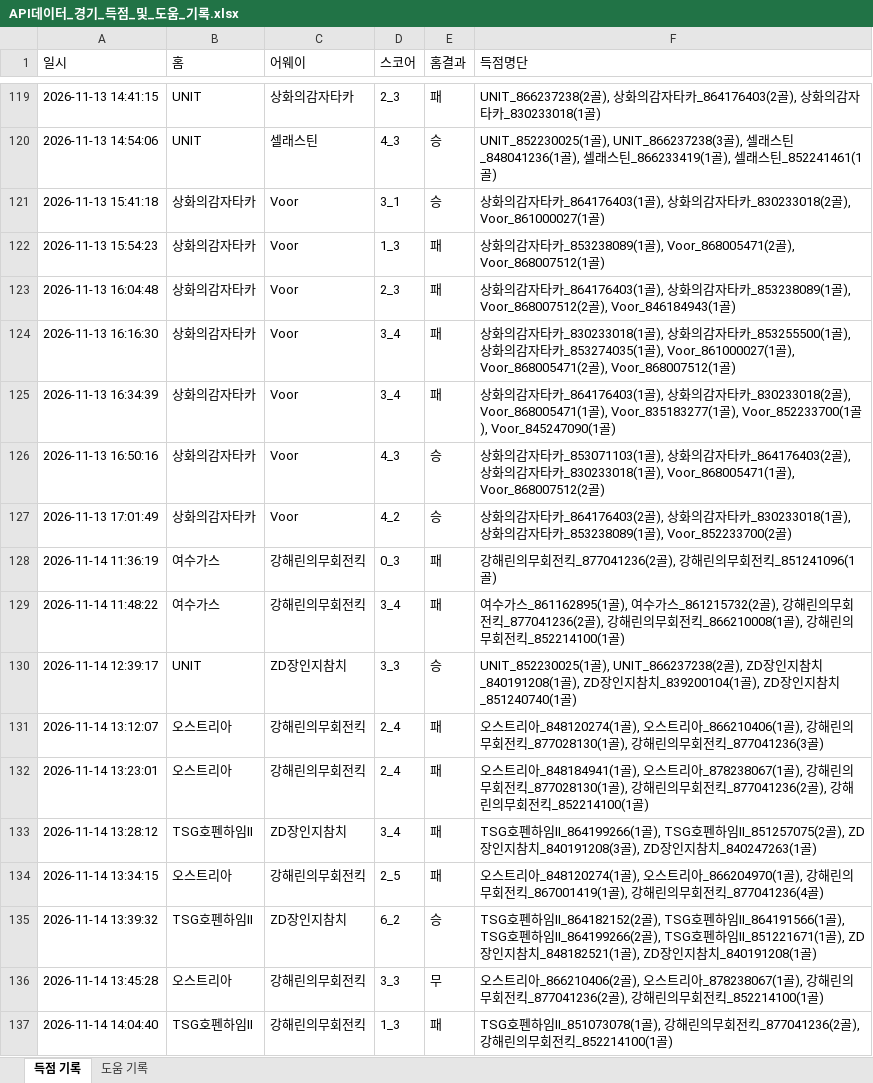
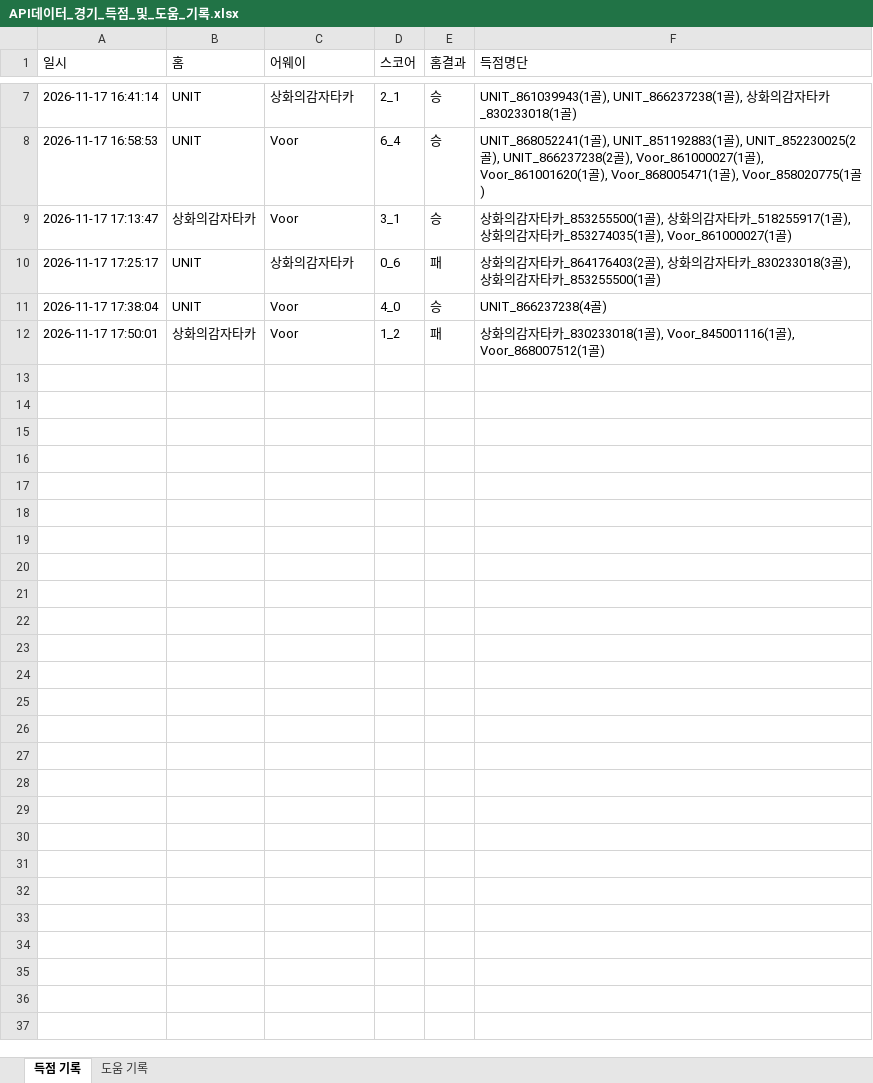
Before and after one commit to xldyxl/all-star-league, an Excel workbook: API데이터_경기_득점_및_도움_기록.xlsx, sheet 득점 기록, drawn as a sheet; only a part is shown, gaps mark what is left out; values as stored, in another font and other column widths than the file's, no borders; removed rows and columns are numbered as before the commit, all else as after; the diff covers the shown part only; the diff names each change by its address in the sheet, - before the commit and + after, or states it on an @@ line.

```diff
--- a/API데이터_경기_득점_및_도움_기록.xlsx (sheet 득점 기록)
+++ b/API데이터_경기_득점_및_도움_기록.xlsx (sheet 득점 기록)
-A7 (일시): 2026-11-13 14:41:15
+A7 (일시): 2026-11-17 16:41:14
-D7 (스코어): 2_3
+D7 (스코어): 2_1
-E7 (홈결과): 패
+E7 (홈결과): 승
-F7 (득점명단): UNIT_866237238(2골), 상화의감자타카_864176403(2골),…
+F7 (득점명단): UNIT_861039943(1골), UNIT_866237238(1골),…
-A8 (일시): 2026-11-13 14:54:06
+A8 (일시): 2026-11-17 16:58:53
-C8 (어웨이): 셀래스틴
+C8 (어웨이): Voor
-D8 (스코어): 4_3
+D8 (스코어): 6_4
-F8 (득점명단): UNIT_852230025(1골), UNIT_866237238(3골), 셀래스틴_848041236(1골), 셀래스틴_866233419(1골), 셀래스틴_852241461(1골)
+F8 (득점명단): UNIT_868052241(1골), UNIT_851192883(1골), UNIT_852230025(2골), UNIT_866237238(2골), Voor_861000027(1골), Voor_861001620(1골), Voor_868005471(1골), Voor_858020775(1골)
-A9 (일시): 2026-11-13 15:41:18
+A9 (일시): 2026-11-17 17:13:47
-F9 (득점명단): …타카_864176403(1골), 상화의감자타카_830233018(2골),…
+F9 (득점명단): …타카_853255500(1골), 상화의감자타카_518255917(1골), 상화의감자타카_853274035(1골),…
+row 10: 2026-11-17 17:25:17 | UNIT | 상화의감자타카 | 0_6 | 패 | 상화의감자타카_864176403(2골), 상화의감자타카_830233018(3골), 상화의감자타카_853255500(1골)
+row 11: 2026-11-17 17:38:04 | UNIT | Voor | 4_0 | 승 | UNIT_866237238(4골)
-A12 (일시): 2026-11-13 15:54:23
+A12 (일시): 2026-11-17 17:50:01
-D12 (스코어): 1_3
+D12 (스코어): 1_2
-F12 (득점명단): …타카_853238089(1골), Voor_868005471(2골),…
+F12 (득점명단): …타카_830233018(1골), Voor_845001116(1골),…
-row 123: 2026-11-13 16:04:48 | 상화의감자타카 | Voor | 2_3 | 패 | 상화의감자타카_864176403(1골), 상화의감자타카_853238089(1골), Voor_868007512(2골), Voor_846184943(1골)
-row 124: 2026-11-13 16:16:30 | 상화의감자타카 | Voor | 3_4 | 패 | 상화의감자타카_830233018(1골), 상화의감자타카_853255500(1골), 상화의감자타카_853274035(1골), Voor_861000027(1골), Voor_868005471(2골), Voor_868007512(1골)
-row 125: 2026-11-13 16:34:39 | 상화의감자타카 | Voor | 3_4 | 패 | 상화의감자타카_864176403(1골), 상화의감자타카_830233018(2골), Voor_868005471(1골), Voor_835183277(1골), Voor_852233700(1골), Voor_845247090(1골)
-row 126: 2026-11-13 16:50:16 | 상화의감자타카 | Voor | 4_3 | 승 | 상화의감자타카_853071103(1골), 상화의감자타카_864176403(2골), 상화의감자타카_830233018(1골), Voor_868005471(1골), Voor_868007512(2골)
-row 127: 2026-11-13 17:01:49 | 상화의감자타카 | Voor | 4_2 | 승 | 상화의감자타카_864176403(2골), 상화의감자타카_830233018(1골), 상화의감자타카_853238089(1골), Voor_852233700(2골)
-row 128: 2026-11-14 11:36:19 | 여수가스 | 강해린의무회전킥 | 0_3 | 패 | 강해린의무회전킥_877041236(2골), 강해린의무회전킥_851241096(1골)
-row 129: 2026-11-14 11:48:22 | 여수가스 | 강해린의무회전킥 | 3_4 | 패 | 여수가스_861162895(1골), 여수가스_861215732(2골), 강해린의무회전킥_877041236(2골), 강해린의무회전킥_866210008(1골), 강해린의무회전킥_852214100(1골)
-row 130: 2026-11-14 12:39:17 | UNIT | ZD장인지참치 | 3_3 | 승 | UNIT_852230025(1골), UNIT_866237238(2골), ZD장인지참치_840191208(1골), ZD장인지참치_839200104(1골), ZD장인지참치_851240740(1골)
-row 131: 2026-11-14 13:12:07 | 오스트리아 | 강해린의무회전킥 | 2_4 | 패 | 오스트리아_848120274(1골), 오스트리아_866210406(1골), 강해린의무회전킥_877028130(1골), 강해린의무회전킥_877041236(3골)
-row 132: 2026-11-14 13:23:01 | 오스트리아 | 강해린의무회전킥 | 2_4 | 패 | 오스트리아_848184941(1골), 오스트리아_878238067(1골), 강해린의무회전킥_877028130(1골), 강해린의무회전킥_877041236(2골), 강해린의무회전킥_852214100(1골)
-row 133: 2026-11-14 13:28:12 | TSG호펜하임II | ZD장인지참치 | 3_4 | 패 | TSG호펜하임II_864199266(1골), TSG호펜하임II_851257075(2골), ZD장인지참치_840191208(3골), ZD장인지참치_840247263(1골)
-row 134: 2026-11-14 13:34:15 | 오스트리아 | 강해린의무회전킥 | 2_5 | 패 | 오스트리아_848120274(1골), 오스트리아_866204970(1골), 강해린의무회전킥_867001419(1골), 강해린의무회전킥_877041236(4골)
-row 135: 2026-11-14 13:39:32 | TSG호펜하임II | ZD장인지참치 | 6_2 | 승 | TSG호펜하임II_864182152(2골), TSG호펜하임II_864191566(1골), TSG호펜하임II_864199266(2골), TSG호펜하임II_851221671(1골), ZD장인지참치_848182521(1골), ZD장인지참치_840191208(1골)
-row 136: 2026-11-14 13:45:28 | 오스트리아 | 강해린의무회전킥 | 3_3 | 무 | 오스트리아_866210406(2골), 오스트리아_878238067(1골), 강해린의무회전킥_877041236(2골), 강해린의무회전킥_852214100(1골)
-row 137: 2026-11-14 14:04:40 | TSG호펜하임II | 강해린의무회전킥 | 1_3 | 패 | TSG호펜하임II_851073078(1골), 강해린의무회전킥_877041236(2골), 강해린의무회전킥_852214100(1골)
```
Also changed, not shown: 1 added row, 180 removed rows and 14 edited cells elsewhere in this sheet, sheet 도움 기록, Ranking_Data.xlsx, 11 other files.
